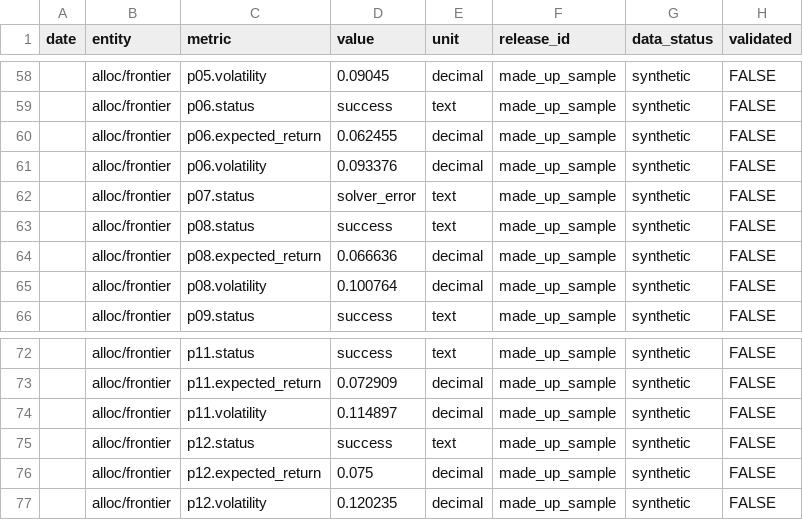
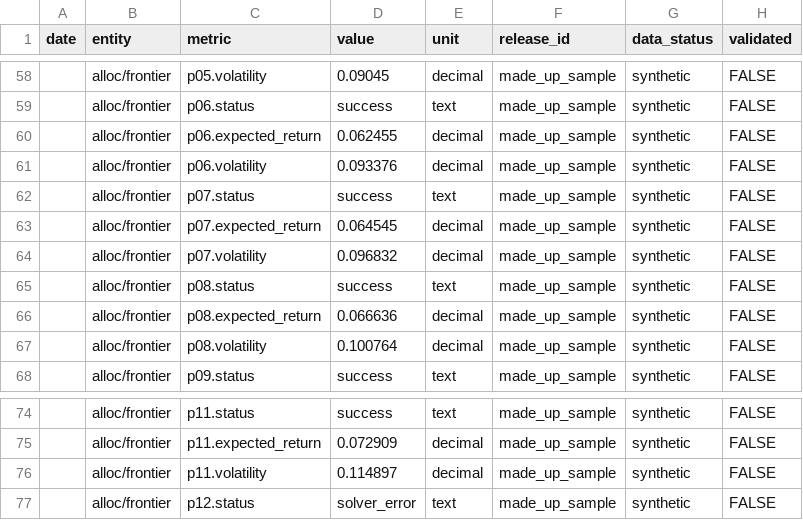
Before and after one commit to Jian-Chen998/team5-macro-dashboard, a CSV file: inputs/samples/allocation_sample.csv, drawn as a sheet; only a part is shown, gaps mark what is left out.

Commit message:
Wrap long table headers, clarify the frontier note, end the sample frontier with its failed point

```diff
--- a/inputs/samples/allocation_sample.csv
+++ b/inputs/samples/allocation_sample.csv
@@ -61,3 +61,5 @@ date,entity,metric,value,unit,release_id,data_status,validated
 ,alloc/frontier,p06.volatility,0.093376,decimal,made_up_sample,synthetic,FALSE
-,alloc/frontier,p07.status,solver_error,text,made_up_sample,synthetic,FALSE
+,alloc/frontier,p07.status,success,text,made_up_sample,synthetic,FALSE
+,alloc/frontier,p07.expected_return,0.064545,decimal,made_up_sample,synthetic,FALSE
+,alloc/frontier,p07.volatility,0.096832,decimal,made_up_sample,synthetic,FALSE
 ,alloc/frontier,p08.status,success,text,made_up_sample,synthetic,FALSE
@@ -74,4 +76,2 @@ date,entity,metric,value,unit,release_id,data_status,validated
 ,alloc/frontier,p11.volatility,0.114897,decimal,made_up_sample,synthetic,FALSE
-,alloc/frontier,p12.status,success,text,made_up_sample,synthetic,FALSE
-,alloc/frontier,p12.expected_return,0.075,decimal,made_up_sample,synthetic,FALSE
-,alloc/frontier,p12.volatility,0.120235,decimal,made_up_sample,synthetic,FALSE
+,alloc/frontier,p12.status,solver_error,text,made_up_sample,synthetic,FALSE
```
Also changed, not shown: 3 other files.
